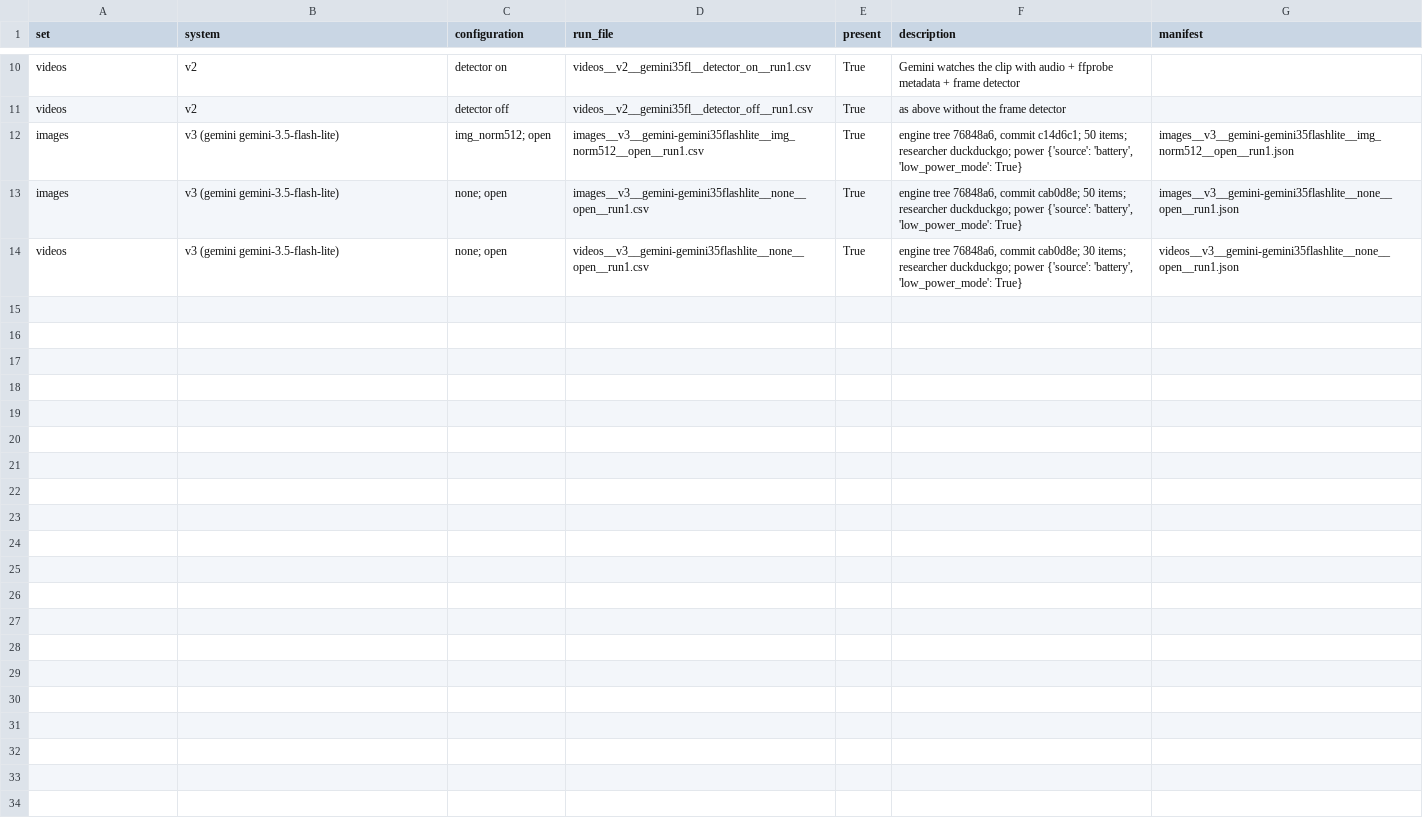
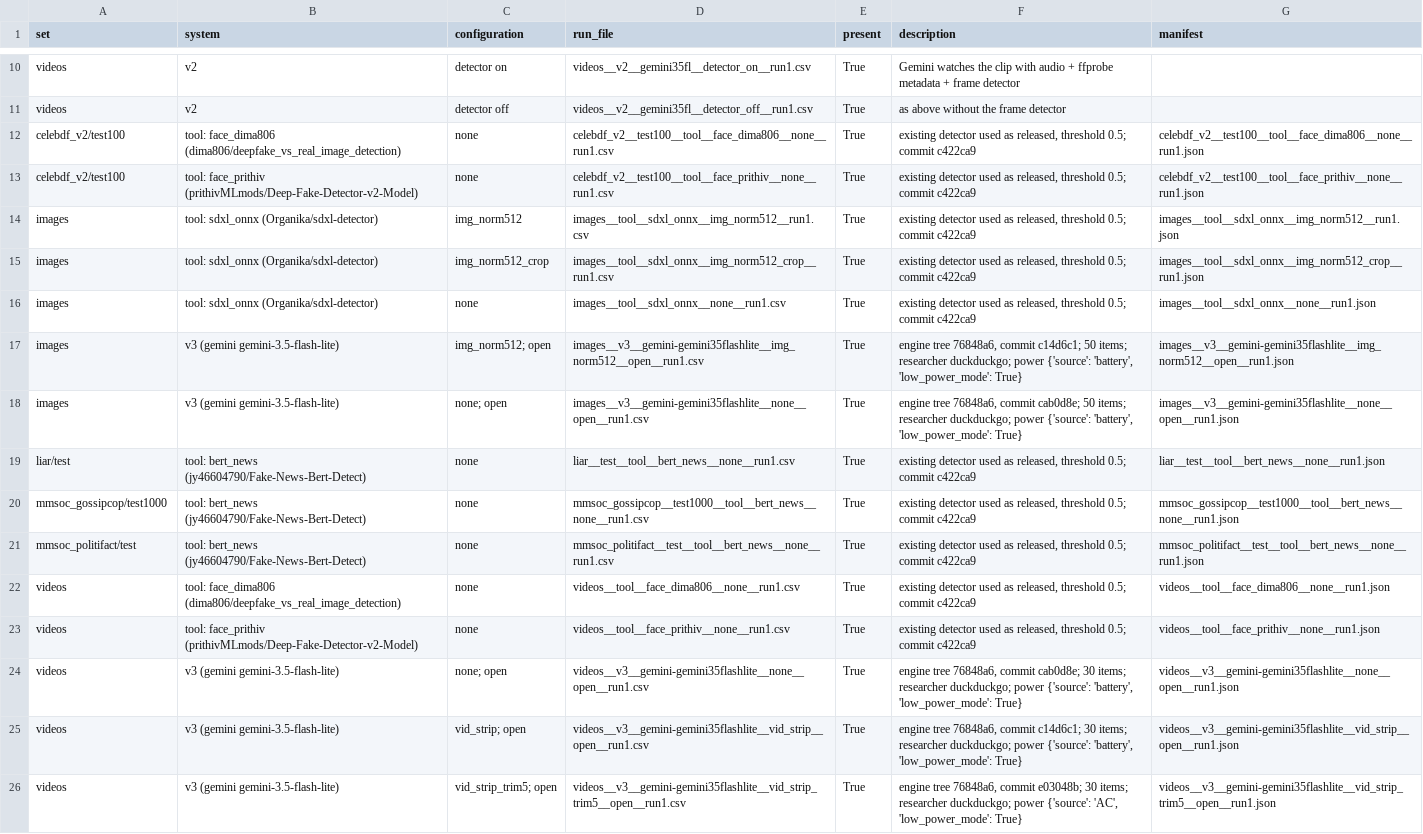
Before and after one commit to muditagrawal-alt/Deepfake-and-Fake-News-Detector, a CSV file: research/results/run_registry.csv, drawn as a sheet; only a part is shown, gaps mark what is left out.

Commit message:
research: existing-tool baselines on the same items (sdxl-detector, two face-deepfake ViTs, v1's news BERT); run record R5-R7, I-13, I-14

```diff
--- a/research/results/run_registry.csv
+++ b/research/results/run_registry.csv
@@ -11,4 +11,16 @@ videos,v2,detector on,videos__v2__gemini35fl__detector_on__run1.csv,True,Gemini
 videos,v2,detector off,videos__v2__gemini35fl__detector_off__run1.csv,True,as above without the frame detector,
+celebdf_v2/test100,tool: face_dima806 (dima806/deepfake_vs_real_image_detection),none,celebdf_v2__test100__tool__face_dima806__none__run1.csv,True,"existing detector used as released, threshold 0.5; commit c422ca9",celebdf_v2__test100__tool__face_dima806__none__run1.json
+celebdf_v2/test100,tool: face_prithiv (prithivMLmods/Deep-Fake-Detector-v2-Model),none,celebdf_v2__test100__tool__face_prithiv__none__run1.csv,True,"existing detector used as released, threshold 0.5; commit c422ca9",celebdf_v2__test100__tool__face_prithiv__none__run1.json
+images,tool: sdxl_onnx (Organika/sdxl-detector),img_norm512,images__tool__sdxl_onnx__img_norm512__run1.csv,True,"existing detector used as released, threshold 0.5; commit c422ca9",images__tool__sdxl_onnx__img_norm512__run1.json
+images,tool: sdxl_onnx (Organika/sdxl-detector),img_norm512_crop,images__tool__sdxl_onnx__img_norm512_crop__run1.csv,True,"existing detector used as released, threshold 0.5; commit c422ca9",images__tool__sdxl_onnx__img_norm512_crop__run1.json
+images,tool: sdxl_onnx (Organika/sdxl-detector),none,images__tool__sdxl_onnx__none__run1.csv,True,"existing detector used as released, threshold 0.5; commit c422ca9",images__tool__sdxl_onnx__none__run1.json
 images,v3 (gemini gemini-3.5-flash-lite),img_norm512; open,images__v3__gemini-gemini35flashlite__img_norm512__open__run1.csv,True,"engine tree 76848a6, commit c14d6c1; 50 items; researcher duckduckgo; power {'source': 'battery', 'low_power_mode': True}",images__v3__gemini-gemini35flashlite__img_norm512__open__run1.json
 images,v3 (gemini gemini-3.5-flash-lite),none; open,images__v3__gemini-gemini35flashlite__none__open__run1.csv,True,"engine tree 76848a6, commit cab0d8e; 50 items; researcher duckduckgo; power {'source': 'battery', 'low_power_mode': True}",images__v3__gemini-gemini35flashlite__none__open__run1.json
+liar/test,tool: bert_news (jy46604790/Fake-News-Bert-Detect),none,liar__test__tool__bert_news__none__run1.csv,True,"existing detector used as released, threshold 0.5; commit c422ca9",liar__test__tool__bert_news__none__run1.json
+mmsoc_gossipcop/test1000,tool: bert_news (jy46604790/Fake-News-Bert-Detect),none,mmsoc_gossipcop__test1000__tool__bert_news__none__run1.csv,True,"existing detector used as released, threshold 0.5; commit c422ca9",mmsoc_gossipcop__test1000__tool__bert_news__none__run1.json
+mmsoc_politifact/test,tool: bert_news (jy46604790/Fake-News-Bert-Detect),none,mmsoc_politifact__test__tool__bert_news__none__run1.csv,True,"existing detector used as released, threshold 0.5; commit c422ca9",mmsoc_politifact__test__tool__bert_news__none__run1.json
+videos,tool: face_dima806 (dima806/deepfake_vs_real_image_detection),none,videos__tool__face_dima806__none__run1.csv,True,"existing detector used as released, threshold 0.5; commit c422ca9",videos__tool__face_dima806__none__run1.json
+videos,tool: face_prithiv (prithivMLmods/Deep-Fake-Detector-v2-Model),none,videos__tool__face_prithiv__none__run1.csv,True,"existing detector used as released, threshold 0.5; commit c422ca9",videos__tool__face_prithiv__none__run1.json
 videos,v3 (gemini gemini-3.5-flash-lite),none; open,videos__v3__gemini-gemini35flashlite__none__open__run1.csv,True,"engine tree 76848a6, commit cab0d8e; 30 items; researcher duckduckgo; power {'source': 'battery', 'low_power_mode': True}",videos__v3__gemini-gemini35flashlite__none__open__run1.json
+videos,v3 (gemini gemini-3.5-flash-lite),vid_strip; open,videos__v3__gemini-gemini35flashlite__vid_strip__open__run1.csv,True,"engine tree 76848a6, commit c14d6c1; 30 items; researcher duckduckgo; power {'source': 'battery', 'low_power_mode': True}",videos__v3__gemini-gemini35flashlite__vid_strip__open__run1.json
+videos,v3 (gemini gemini-3.5-flash-lite),vid_strip_trim5; open,videos__v3__gemini-gemini35flashlite__vid_strip_trim5__open__run1.csv,True,"engine tree 76848a6, commit e03048b; 30 items; researcher duckduckgo; power {'source': 'AC', 'low_power_mode': True}",videos__v3__gemini-gemini35flashlite__vid_strip_trim5__open__run1.json
```
Also changed, not shown: research/results/benchmark_repeats.csv, research/results/benchmark_summary.csv, 25 other files.
